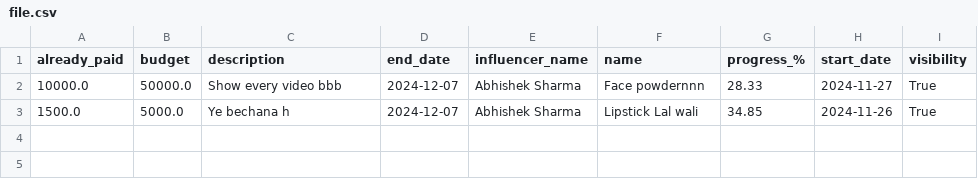
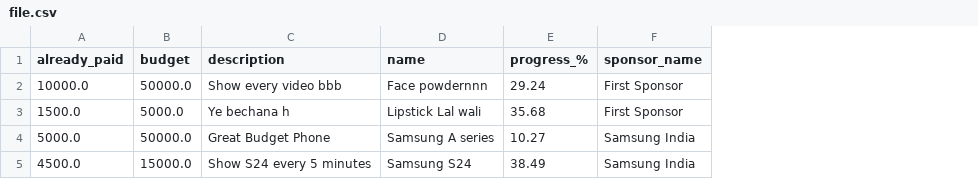
Before and after one commit to 21f1000520/Influencer-Engagement-Sponsorship-Coordination-Platform---V2, a CSV file: downloads/file.csv, drawn as a sheet; removed rows and columns are numbered as before the commit, all else as after; the diff names each change by its address in the sheet, - before the commit and + after, or states it on an @@ line.

Commit message:
better csv downloader

```diff
--- a/downloads/file.csv
+++ b/downloads/file.csv
-column D (end_date), rows 2-3: 2024-12-07 | 2024-12-07
-column E (influencer_name), rows 2-3: Abhishek Sharma | Abhishek Sharma
-column H (start_date), rows 2-3: 2024-11-27 | 2024-11-26
-column I (visibility), rows 2-3: True | True
+column F (sponsor_name), rows 2-3: First Sponsor | First Sponsor
-E2 (progress_%): 28.33
+E2 (progress_%): 29.24
-E3 (progress_%): 34.85
+E3 (progress_%): 35.68
+row 4: 5000.0 | 50000.0 | Great Budget Phone | Samsung A series | 10.27 | Samsung India
+row 5: 4500.0 | 15000.0 | Show S24 every 5 minutes | Samsung S24 | 38.49 | Samsung India
```
Also changed, not shown: 1 other file.
